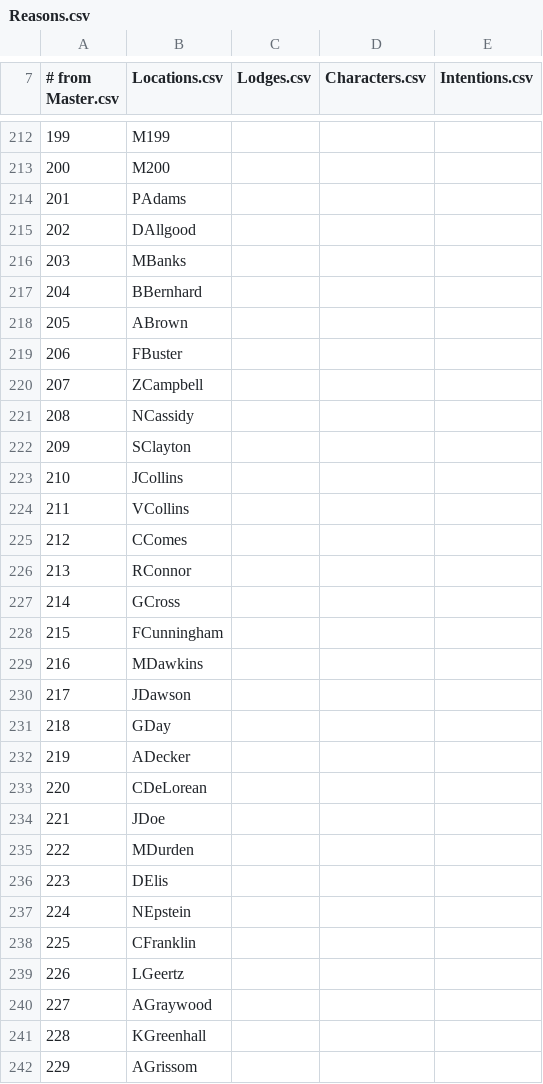
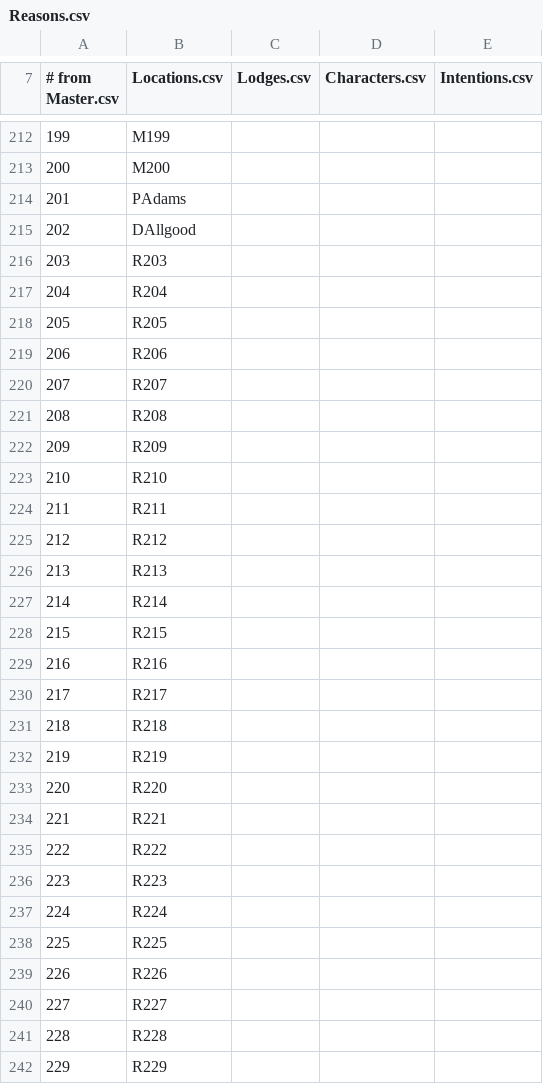
Before and after one commit to Kreyl/armlet, a CSV file: MusicProcessor/Reasons.csv, drawn as a sheet; only a part is shown, gaps mark what is left out; the diff covers the shown part only.

```diff
--- a/MusicProcessor/Reasons.csv
+++ b/MusicProcessor/Reasons.csv
@@ -215,28 +215,28 @@
 202,DAllgood
-203,MBanks
-204,BBernhard
-205,ABrown
-206,FBuster
-207,ZCampbell
-208,NCassidy
-209,SClayton
-210,JCollins
-211,VCollins
-212,CComes
-213,RConnor
-214,GCross
-215,FCunningham
-216,MDawkins
-217,JDawson
-218,GDay
-219,ADecker
-220,CDeLorean
-221,JDoe
-222,MDurden
-223,DElis
-224,NEpstein
-225,CFranklin
-226,LGeertz
-227,AGraywood
-228,KGreenhall
-229,AGrissom
+203,R203
+204,R204
+205,R205
+206,R206
+207,R207
+208,R208
+209,R209
+210,R210
+211,R211
+212,R212
+213,R213
+214,R214
+215,R215
+216,R216
+217,R217
+218,R218
+219,R219
+220,R220
+221,R221
+222,R222
+223,R223
+224,R224
+225,R225
+226,R226
+227,R227
+228,R228
+229,R229
```
Also changed, not shown: 51 edited cells elsewhere in this file, MusicProcessor/Characters.csv, 4 other files.
